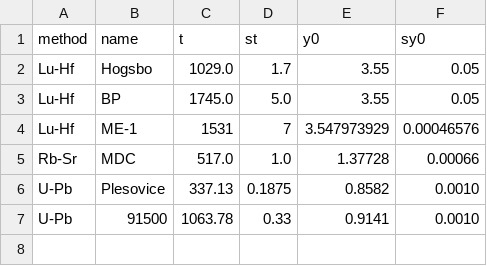
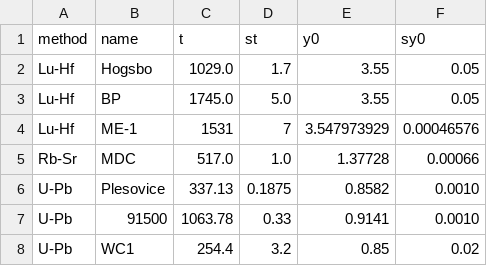
Before and after one commit to pvermees/Plasmatrace, a CSV file: settings/standards.csv, drawn as a sheet; the diff names each change by its address in the sheet, - before the commit and + after, or states it on an @@ line.

```diff
--- a/settings/standards.csv
+++ b/settings/standards.csv
+row 8: U-Pb | WC1 | 254.4 | 3.2 | 0.85 | 0.02
```
Also changed, not shown: 3 other files.
